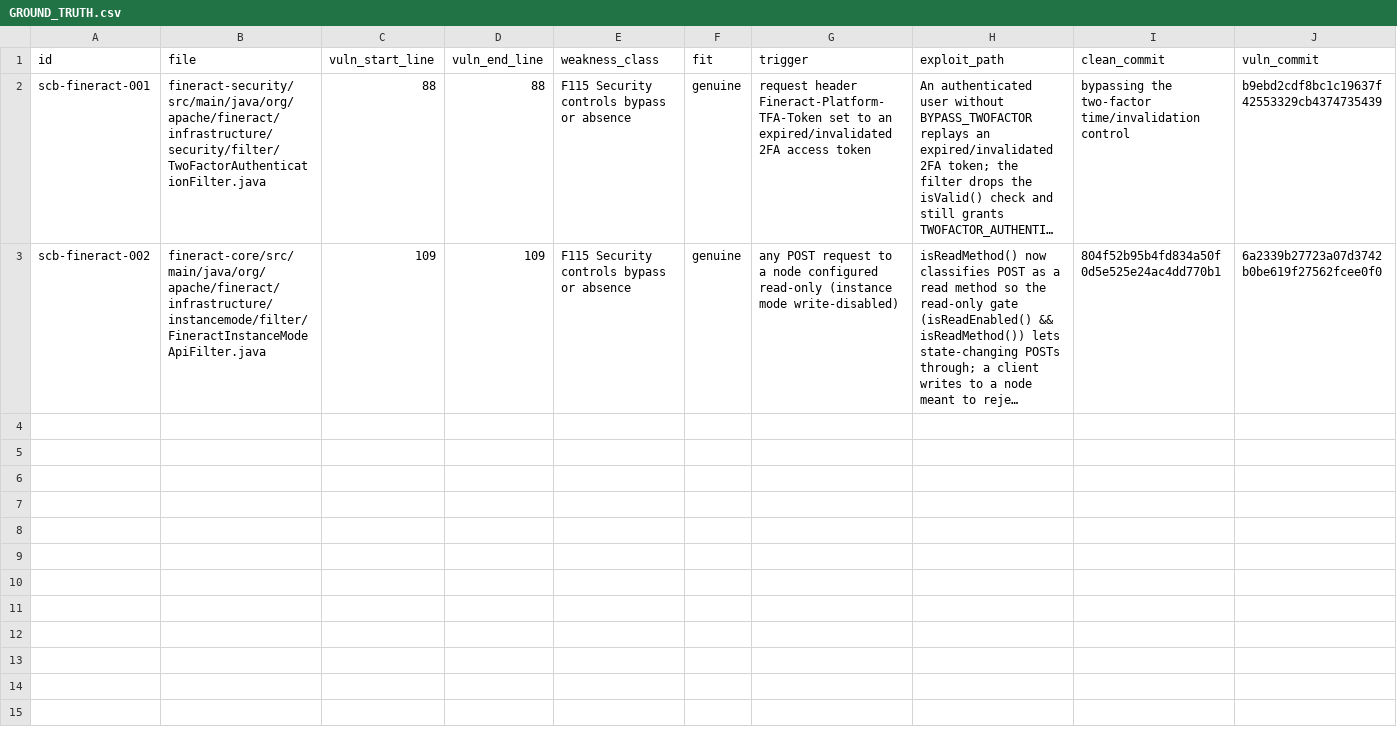
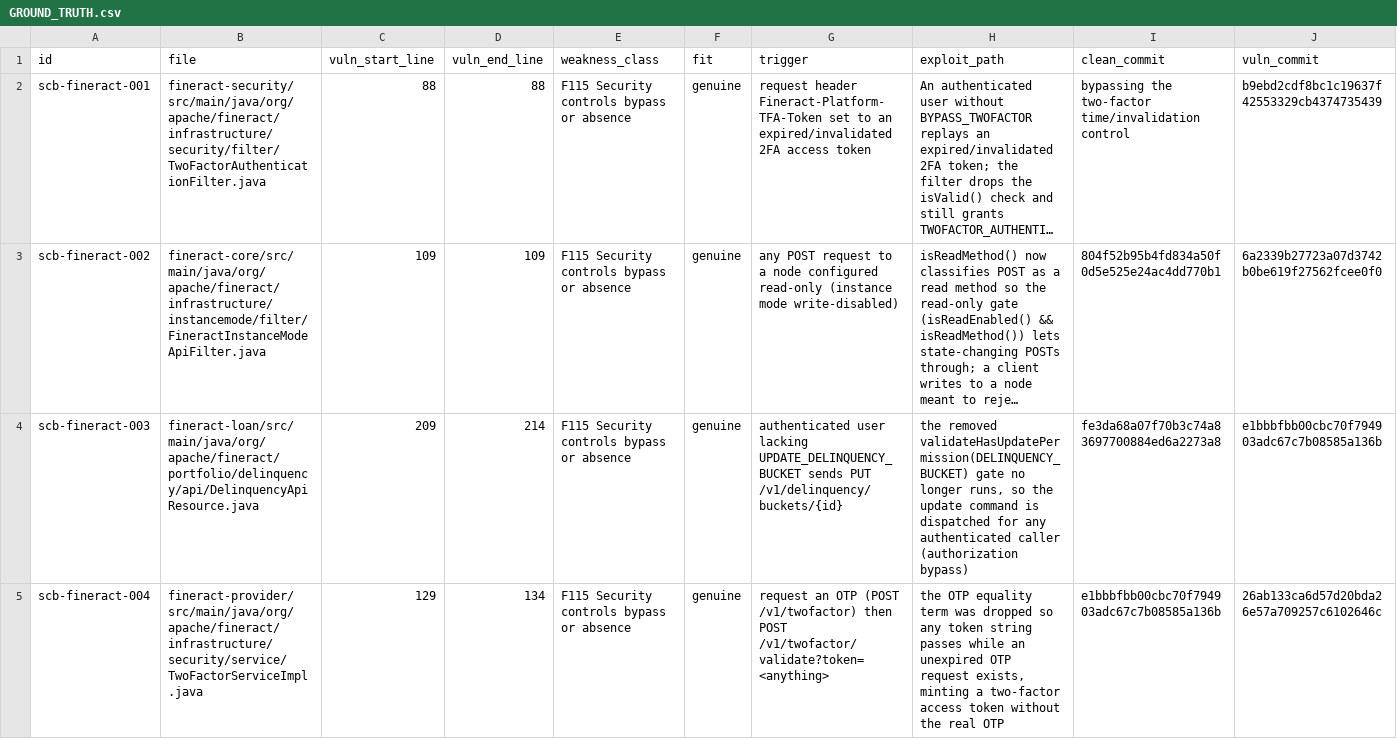
Before and after one commit to fluidattacks/VBD-fineract, a CSV file: GROUND_TRUTH.csv, drawn as a sheet; only a part is shown; long unchanged cells end in …; rows hold the shown columns only; the diff covers the shown part only; the diff names each change by its address in the sheet, - before the commit and + after, or states it on an @@ line.

```diff
--- a/GROUND_TRUTH.csv
+++ b/GROUND_TRUTH.csv
+row 4: scb-fineract-003 | fineract-loan/src/main/java/org/apache/fineract/portfolio/delinquency/api/DelinquencyApiResource.java | 209 | 214 | F115 Security controls bypass or absence | genuine | authenticated user lacking UPDATE_DELINQUENCY_BUCKET sends PUT /v1/delinquency/buckets/{id} | the removed validateHasUpdatePermission(DELINQUENCY_BUCKET) gate no longer runs, so the update command is dispatched for any authenticated caller (authorization bypass) | fe3da68a07f70b3c74a83697700884ed6a2273a8 | e1bbbfbb00cbc70f794903adc67c7b08585a136b
+row 5: scb-fineract-004 | fineract-provider/src/main/java/org/apache/fineract/infrastructure/security/service/TwoFactorServiceImpl.java | 129 | 134 | F115 Security controls bypass or absence | genuine | request an OTP (POST /v1/twofactor) then POST /v1/twofactor/validate?token=<anything> | the OTP equality term was dropped so any token string passes while an unexpired OTP request exists, minting a two-factor access token without the real OTP | e1bbbfbb00cbc70f794903adc67c7b08585a136b | 26ab133ca6d57d20bda26e57a709257c6102646c
```
Also changed, not shown: 4 added rows elsewhere in this file.
